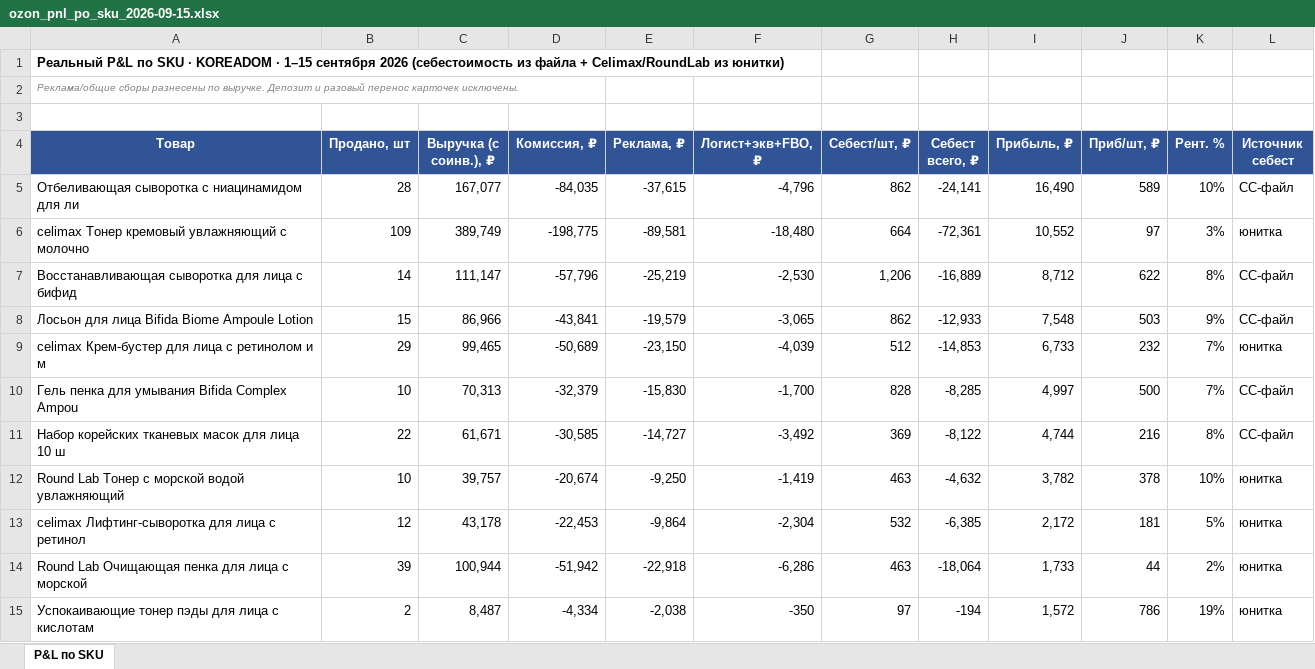
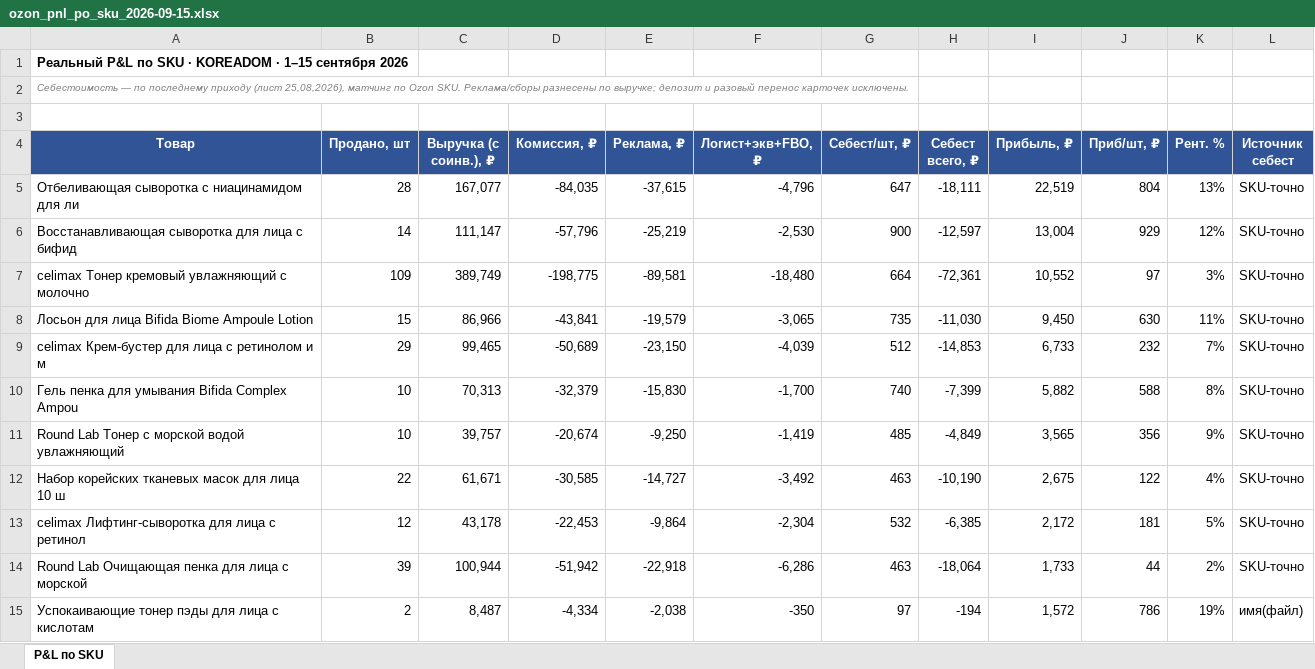
Before and after one commit to User26-2026/K-beauty-New, an Excel workbook: outputs/ozon/ozon_pnl_po_sku_2026-09-15.xlsx, sheet P&L по SKU, drawn as a sheet; only a part is shown; values as stored, in another font and other column widths than the file's, no borders; conditional formats not drawn; removed rows and columns are numbered as before the commit, all else as after; the diff covers the shown part only; the diff names each change by its address in the sheet, - before the commit and + after, or states it on an @@ line.

```diff
--- a/outputs/ozon/ozon_pnl_po_sku_2026-09-15.xlsx (sheet P&L по SKU)
+++ b/outputs/ozon/ozon_pnl_po_sku_2026-09-15.xlsx (sheet P&L по SKU)
-A1 (Товар): …сентября 2026 (себестоимость из файла + Celimax/RoundLab из юнитки)
+A1 (Товар): …сентября 2026
-A2 (Товар): Реклама/общие сборы разнесены по выручке. Депозит и разовый…
+A2 (Товар): Себестоимость — по последнему приходу (лист 25,08,2026), матчинг по Ozon SKU. Реклама/сборы разнесены по выручке; депозит и разовый…
-G5 (Себест/шт, ₽): 862
+G5 (Себест/шт, ₽): 647
-H5 (Себест всего, ₽): -24,141
+H5 (Себест всего, ₽): -18,111
-I5 (Прибыль, ₽): 16,490
+I5 (Прибыль, ₽): 22,519
-J5 (Приб/шт, ₽): 589
+J5 (Приб/шт, ₽): 804
-K5 (Рент. %): 10%
+K5 (Рент. %): 13%
-L5 (Источник себест): СС-файл
+L5 (Источник себест): SKU-точно
+row 6: Восстанавливающая сыворотка для лица с бифид | 14 | 111,147 | -57,796 | -25,219 | -2,530 | 900 | -12,597 | 13,004 | 929 | 12% | SKU-точно
-L7 (Источник себест): юнитка
+L7 (Источник себест): SKU-точно
-row 7: Восстанавливающая сыворотка для лица с бифид | 14 | 111,147 | -57,796 | -25,219 | -2,530 | 1,206 | -16,889 | 8,712 | 622 | 8% | СС-файл
-G8 (Себест/шт, ₽): 862
+G8 (Себест/шт, ₽): 735
-H8 (Себест всего, ₽): -12,933
+H8 (Себест всего, ₽): -11,030
-I8 (Прибыль, ₽): 7,548
+I8 (Прибыль, ₽): 9,450
-J8 (Приб/шт, ₽): 503
+J8 (Приб/шт, ₽): 630
-K8 (Рент. %): 9%
+K8 (Рент. %): 11%
-L8 (Источник себест): СС-файл
+L8 (Источник себест): SKU-точно
-L9 (Источник себест): юнитка
+L9 (Источник себест): SKU-точно
-G10 (Себест/шт, ₽): 828
+G10 (Себест/шт, ₽): 740
-H10 (Себест всего, ₽): -8,285
+H10 (Себест всего, ₽): -7,399
-I10 (Прибыль, ₽): 4,997
+I10 (Прибыль, ₽): 5,882
-J10 (Приб/шт, ₽): 500
+J10 (Приб/шт, ₽): 588
-K10 (Рент. %): 7%
+K10 (Рент. %): 8%
-L10 (Источник себест): СС-файл
+L10 (Источник себест): SKU-точно
-row 11: Набор корейских тканевых масок для лица 10 ш | 22 | 61,671 | -30,585 | -14,727 | -3,492 | 369 | -8,122 | 4,744 | 216 | 8% | СС-файл
-G11 (Себест/шт, ₽): 463
+G11 (Себест/шт, ₽): 485
-H11 (Себест всего, ₽): -4,632
+H11 (Себест всего, ₽): -4,849
-I11 (Прибыль, ₽): 3,782
+I11 (Прибыль, ₽): 3,565
-J11 (Приб/шт, ₽): 378
+J11 (Приб/шт, ₽): 356
-K11 (Рент. %): 10%
+K11 (Рент. %): 9%
-L11 (Источник себест): юнитка
+L11 (Источник себест): SKU-точно
+row 12: Набор корейских тканевых масок для лица 10 ш | 22 | 61,671 | -30,585 | -14,727 | -3,492 | 463 | -10,190 | 2,675 | 122 | 4% | SKU-точно
-L13:L14 (Источник себест): юнитка
+L13:L14 (Источник себест): SKU-точно
-L15 (Источник себест): юнитка
+L15 (Источник себест): имя(файл)
```
Also changed, not shown: 9 added rows, 9 removed rows and 71 edited cells elsewhere in this sheet.
